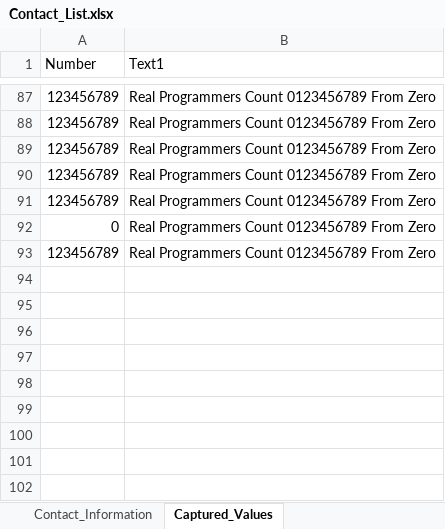
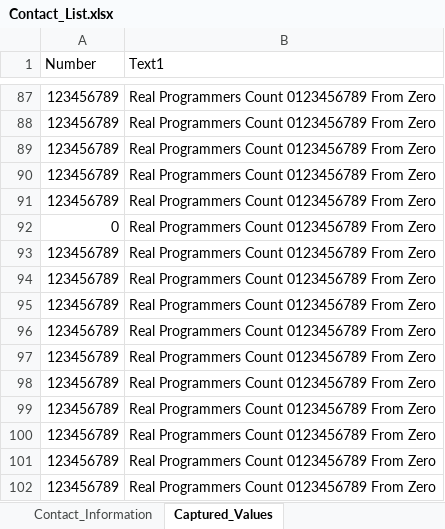
Before and after one commit to SmartBear/TC_Head_Start_Suite, an Excel workbook: VET_JavaScript_Project/Data_Files/Contact_List.xlsx, sheet Captured_Values, drawn as a sheet; only a part is shown, gaps mark what is left out; values as stored, in another font and other column widths than the file's, no borders; the diff names each change by its address in the sheet, - before the commit and + after, or states it on an @@ line.

Commit message:
Updates to get all project execution plans to 100%

```diff
--- a/VET_JavaScript_Project/Data_Files/Contact_List.xlsx (sheet Captured_Values)
+++ b/VET_JavaScript_Project/Data_Files/Contact_List.xlsx (sheet Captured_Values)
+row 94: 123456789 | Real Programmers Count 0123456789 From Zero
+row 95: 123456789 | Real Programmers Count 0123456789 From Zero
+row 96: 123456789 | Real Programmers Count 0123456789 From Zero
+row 97: 123456789 | Real Programmers Count 0123456789 From Zero
+row 98: 123456789 | Real Programmers Count 0123456789 From Zero
+row 99: 123456789 | Real Programmers Count 0123456789 From Zero
+row 100: 123456789 | Real Programmers Count 0123456789 From Zero
+row 101: 123456789 | Real Programmers Count 0123456789 From Zero
+row 102: 123456789 | Real Programmers Count 0123456789 From Zero
```
Also changed, not shown: 1 other file.
